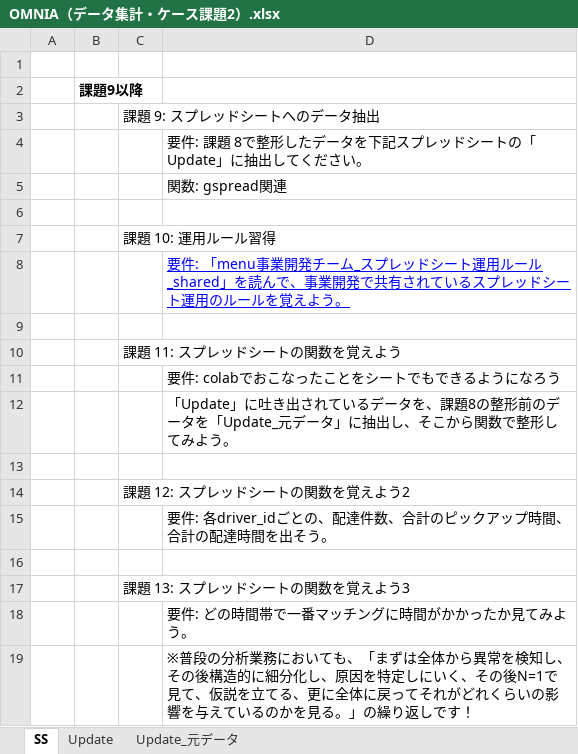
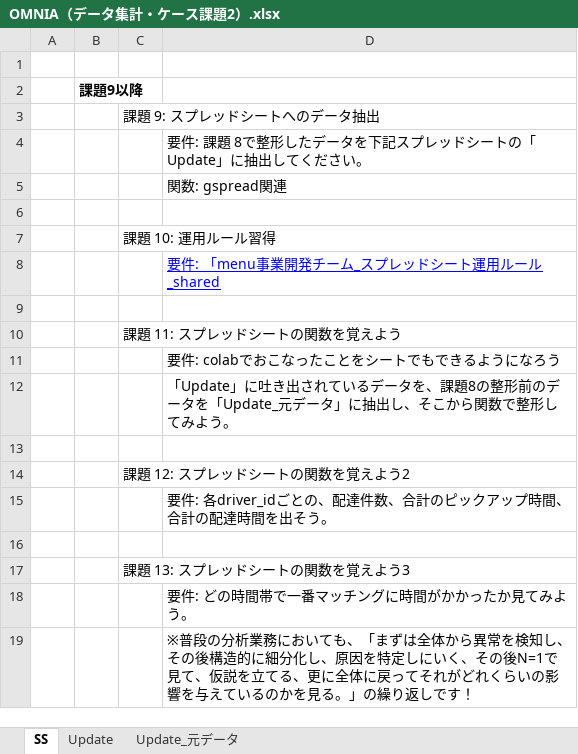
Before and after one commit to koheiuemura-crypto/test, an Excel workbook: OMNIA（データ集計・ケース課題2）.xlsx, sheet SS, drawn as a sheet; values as stored, in another font and other column widths than the file's, no borders; charts and pictures not drawn; the diff names each change by its address in the sheet, - before the commit and + after, or states it on an @@ line.

```diff
--- a/OMNIA（データ集計・ケース課題2）.xlsx (sheet SS)
+++ b/OMNIA（データ集計・ケース課題2）.xlsx (sheet SS)
-D8: …ルール_shared」を読んで、事業開発で共有されているスプレッドシート運用のルールを覚えよう。
+D8: …ルール_shared
```
Also changed, not shown: charts or pictures, 2 other files.
